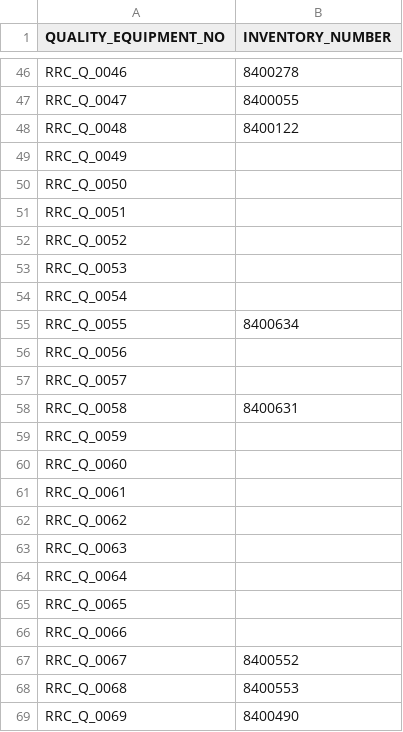
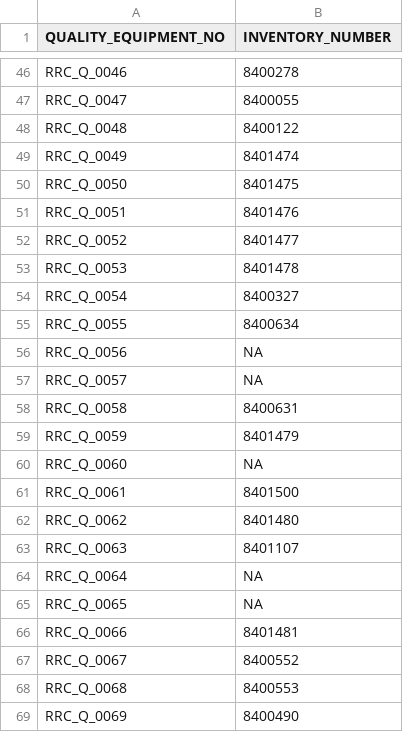
Before and after one commit to Lammartial/Bartender_Label_Printing_GUI, a CSV file: Non-SAP Label Printing GUI/databases/Equipment_DB.csv, drawn as a sheet; only a part is shown, gaps mark what is left out; the diff covers the shown part only.

```diff
--- a/Non-SAP Label Printing GUI/databases/Equipment_DB.csv
+++ b/Non-SAP Label Printing GUI/databases/Equipment_DB.csv
@@ -48,20 +48,20 @@ RRC_Q_0047	8400055
 RRC_Q_0048	8400122
-RRC_Q_0049	
-RRC_Q_0050	
-RRC_Q_0051	
-RRC_Q_0052	
-RRC_Q_0053	
-RRC_Q_0054	
+RRC_Q_0049	8401474
+RRC_Q_0050	8401475
+RRC_Q_0051	8401476
+RRC_Q_0052	8401477
+RRC_Q_0053	8401478
+RRC_Q_0054	8400327
 RRC_Q_0055	8400634
-RRC_Q_0056	
-RRC_Q_0057	
+RRC_Q_0056	NA
+RRC_Q_0057	NA
 RRC_Q_0058	8400631
-RRC_Q_0059	
-RRC_Q_0060	
-RRC_Q_0061	
-RRC_Q_0062	
-RRC_Q_0063	
-RRC_Q_0064	
-RRC_Q_0065	
-RRC_Q_0066	
+RRC_Q_0059	8401479
+RRC_Q_0060	NA
+RRC_Q_0061	8401500
+RRC_Q_0062	8401480
+RRC_Q_0063	8401107
+RRC_Q_0064	NA
+RRC_Q_0065	NA
+RRC_Q_0066	8401481
 RRC_Q_0067	8400552
```
Also changed, not shown: 1 added row and 63 edited cells elsewhere in this file, 1 other file.
